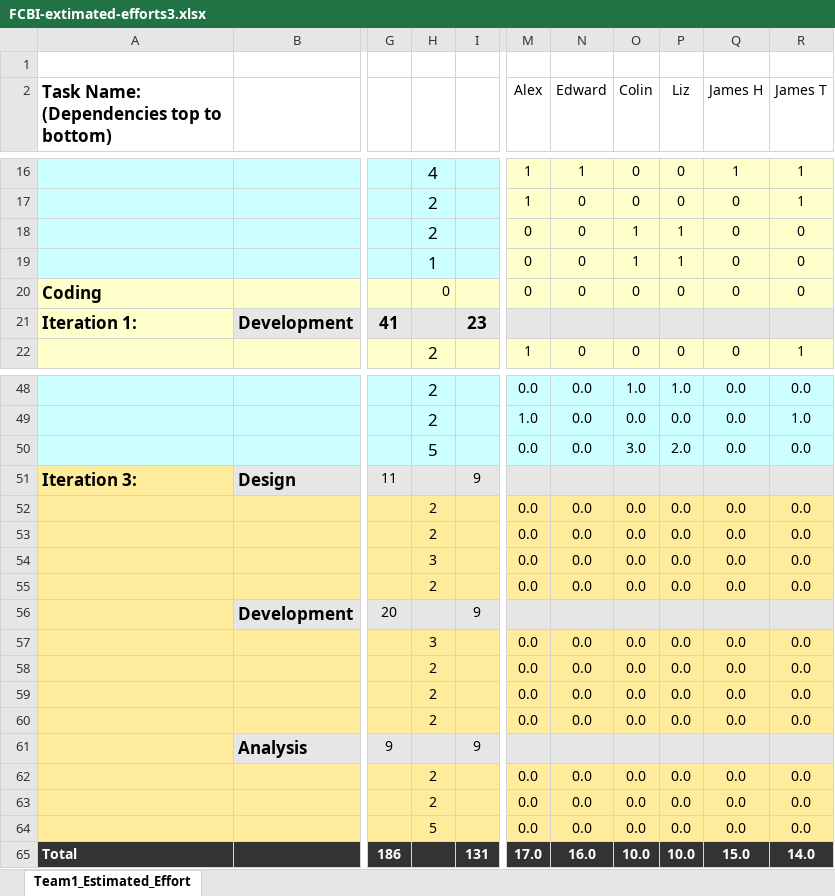
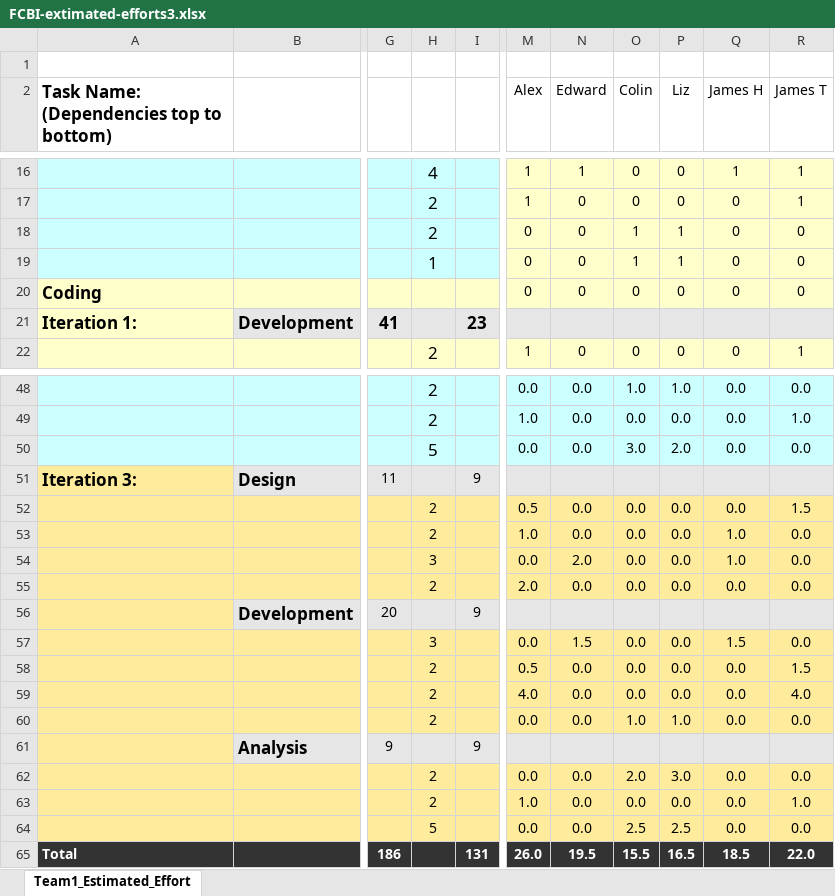
Before and after one commit to tkrulewich/school_banking_project, an Excel workbook: FCBI-extimated-efforts3.xlsx, sheet Team1_Estimated_Effort, drawn as a sheet; only a part is shown, gaps mark what is left out; values as stored, in another font and other column widths than the file's, no borders; charts and pictures and conditional formats not drawn; the diff names each change by its address in the sheet, - before the commit and + after, or states it on an @@ line.

```diff
--- a/FCBI-extimated-efforts3.xlsx (sheet Team1_Estimated_Effort)
+++ b/FCBI-extimated-efforts3.xlsx (sheet Team1_Estimated_Effort)
-H20: 0
+H20: (empty)
-M52 (Alex): 0.0
+M52 (Alex): 0.5
-R52 (James T): 0.0
+R52 (James T): 1.5
-M53 (Alex): 0.0
+M53 (Alex): 1.0
-Q53:Q54 (James H): 0.0
+Q53:Q54 (James H): 1.0
-N54 (Edward): 0.0
+N54 (Edward): 2.0
-M55 (Alex): 0.0
+M55 (Alex): 2.0
-N57 (Edward): 0.0
+N57 (Edward): 1.5
-Q57 (James H): 0.0
+Q57 (James H): 1.5
-M58 (Alex): 0.0
+M58 (Alex): 0.5
-R58 (James T): 0.0
+R58 (James T): 1.5
-M59 (Alex): 0.0
+M59 (Alex): 4.0
-R59 (James T): 0.0
+R59 (James T): 4.0
-O60 (Colin): 0.0
+O60 (Colin): 1.0
-P60 (Liz): 0.0
+P60 (Liz): 1.0
-O62 (Colin): 0.0
+O62 (Colin): 2.0
-P62 (Liz): 0.0
+P62 (Liz): 3.0
-M63 (Alex): 0.0
+M63 (Alex): 1.0
-R63 (James T): 0.0
+R63 (James T): 1.0
-O64 (Colin): 0.0
+O64 (Colin): 2.5
-P64 (Liz): 0.0
+P64 (Liz): 2.5
-M65 (Alex): 17.0
+M65 (Alex): 26.0
-N65 (Edward): 16.0
+N65 (Edward): 19.5
-O65 (Colin): 10.0
+O65 (Colin): 15.5
-P65 (Liz): 10.0
+P65 (Liz): 16.5
-Q65 (James H): 15.0
+Q65 (James H): 18.5
-R65 (James T): 14.0
+R65 (James T): 22.0
```
Also changed, not shown: charts or pictures, 1 other file.
